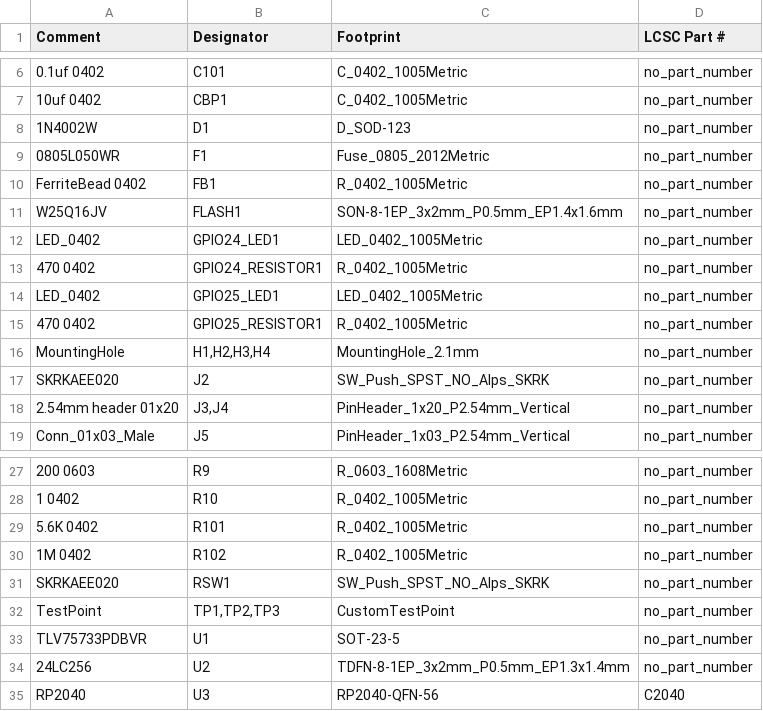
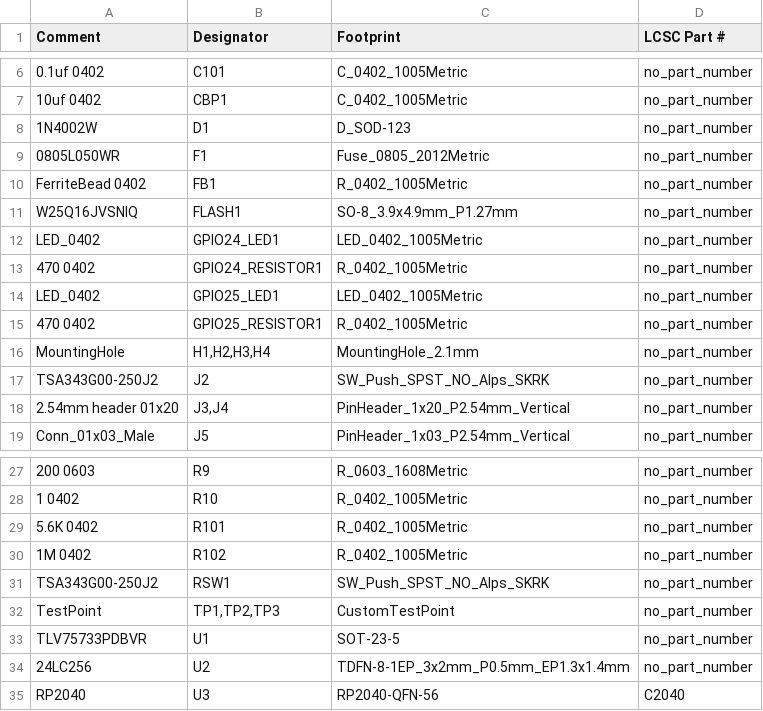
Before and after one commit to Envious-Data/EnvOpenPico, a CSV file: EnvOpenPico/_output/EnvOpenPico_bom_jlc.csv, drawn as a sheet; only a part is shown, gaps mark what is left out.

```diff
--- a/EnvOpenPico/_output/EnvOpenPico_bom_jlc.csv
+++ b/EnvOpenPico/_output/EnvOpenPico_bom_jlc.csv
@@ -10,3 +10,3 @@
 "FerriteBead 0402","FB1","R_0402_1005Metric","no_part_number"
-"W25Q16JV","FLASH1","SON-8-1EP_3x2mm_P0.5mm_EP1.4x1.6mm","no_part_number"
+"W25Q16JVSNIQ","FLASH1","SO-8_3.9x4.9mm_P1.27mm","no_part_number"
 "LED_0402","GPIO24_LED1","LED_0402_1005Metric","no_part_number"
@@ -16,3 +16,3 @@
 "MountingHole","H1,H2,H3,H4","MountingHole_2.1mm","no_part_number"
-"SKRKAEE020","J2","SW_Push_SPST_NO_Alps_SKRK","no_part_number"
+"TSA343G00-250J2","J2","SW_Push_SPST_NO_Alps_SKRK","no_part_number"
 "2.54mm header 01x20","J3,J4","PinHeader_1x20_P2.54mm_Vertical","no_part_number"
@@ -30,3 +30,3 @@
 "1M 0402","R102","R_0402_1005Metric","no_part_number"
-"SKRKAEE020","RSW1","SW_Push_SPST_NO_Alps_SKRK","no_part_number"
+"TSA343G00-250J2","RSW1","SW_Push_SPST_NO_Alps_SKRK","no_part_number"
 "TestPoint","TP1,TP2,TP3","CustomTestPoint","no_part_number"
```
Also changed, not shown: EnvOpenPico/_output/EnvOpenPico_cpl_jlc.csv, 5 other files.
